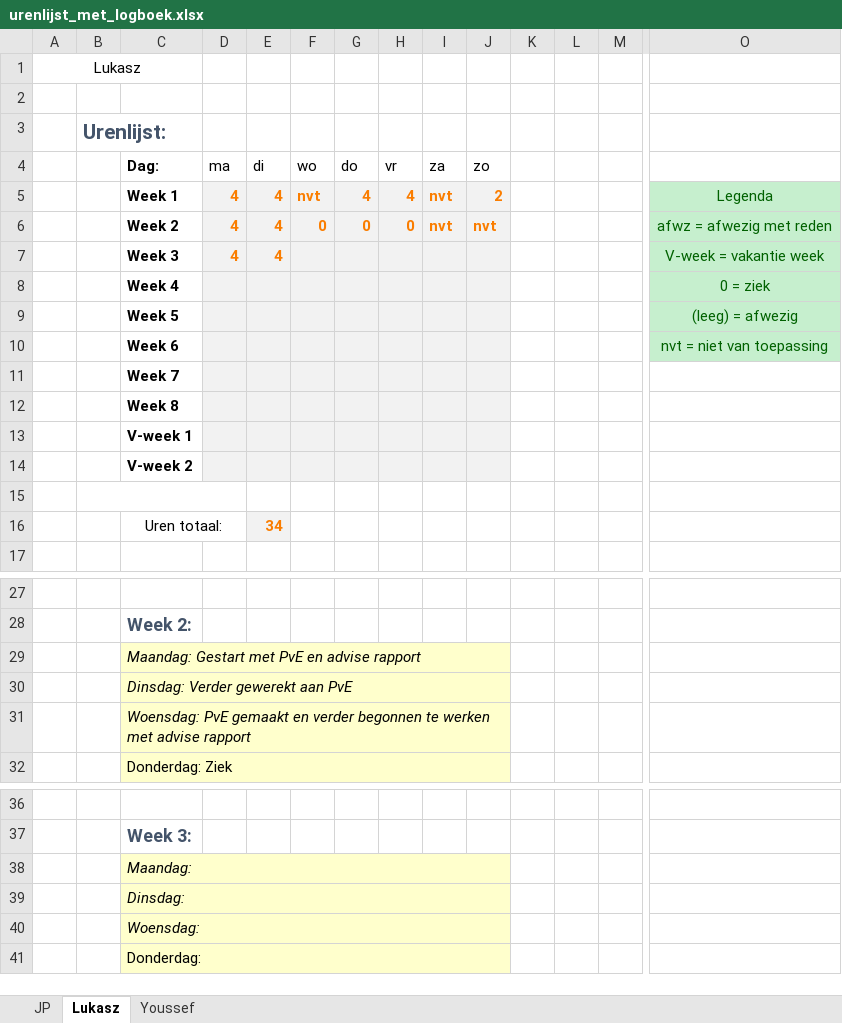
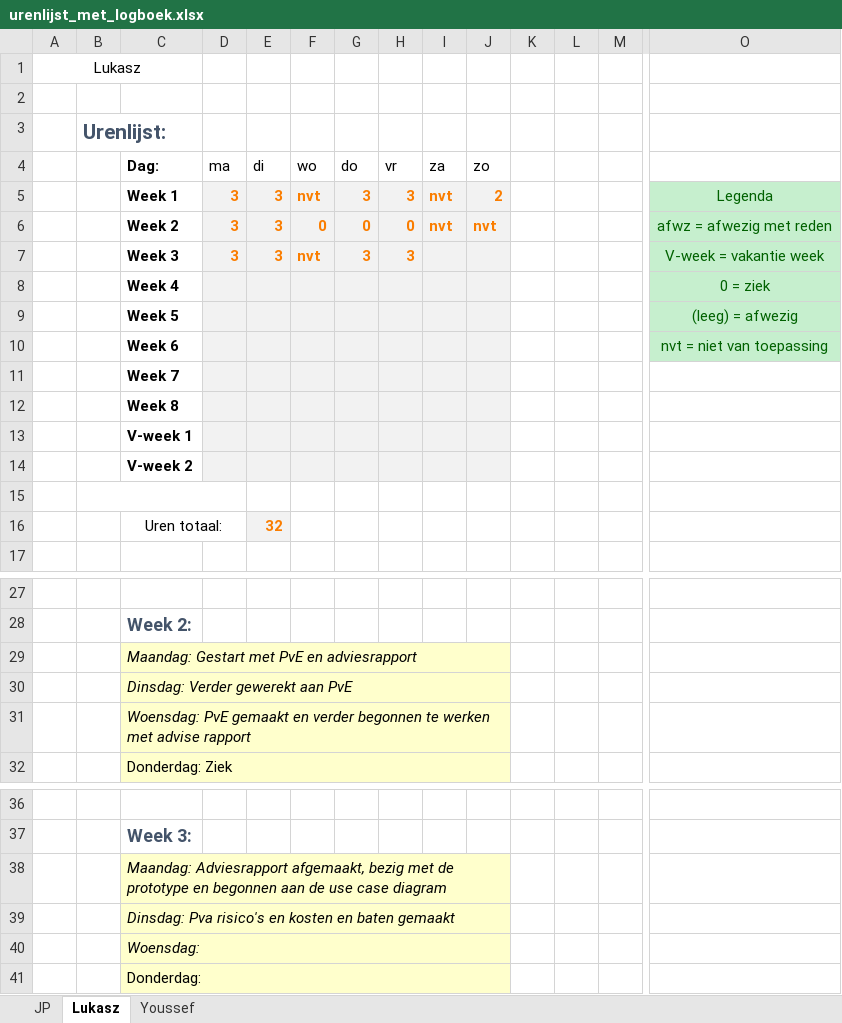
Before and after one commit to jpslimmen2/Barroc-IT-Groep-2, an Excel workbook: documentatie/urenlijst_met_logboek.xlsx, sheet Lukasz, drawn as a sheet; only a part is shown, gaps mark what is left out; values as stored, in another font and other column widths than the file's, no borders; removed rows and columns are numbered as before the commit, all else as after; rows hold the shown columns only; the diff names each change by its address in the sheet, - before the commit and + after, or states it on an @@ line.

```diff
--- a/documentatie/urenlijst_met_logboek.xlsx (sheet Lukasz)
+++ b/documentatie/urenlijst_met_logboek.xlsx (sheet Lukasz)
-D5:D6 (ma): 4
+D5:D6 (ma): 3
-E5:E6 (di): 4
+E5:E6 (di): 3
-G5 (do): 4
+G5 (do): 3
-H5 (vr): 4
+H5 (vr): 3
-row 7:  |  | Week 3 | 4 | 4 |  |  |  |  |  |  |  |  | V-week = vakantie week
+row 7:  |  | Week 3 | 3 | 3 | nvt | 3 | 3 |  |  |  |  |  | V-week = vakantie week
-E16 (di): 34
+E16 (di): 32
-C29 (Dag:): Maandag: Gestart met PvE en advise rapport
+C29 (Dag:): Maandag: Gestart met PvE en adviesrapport
-C38 (Dag:): Maandag:
+C38 (Dag:): Maandag: Adviesrapport afgemaakt, bezig met de prototype en begonnen aan de use case diagram
-C39 (Dag:): Dinsdag:
+C39 (Dag:): Dinsdag: Pva risico's en kosten en baten gemaakt
```
Also changed, not shown: sheet JP, sheet Youssef.
